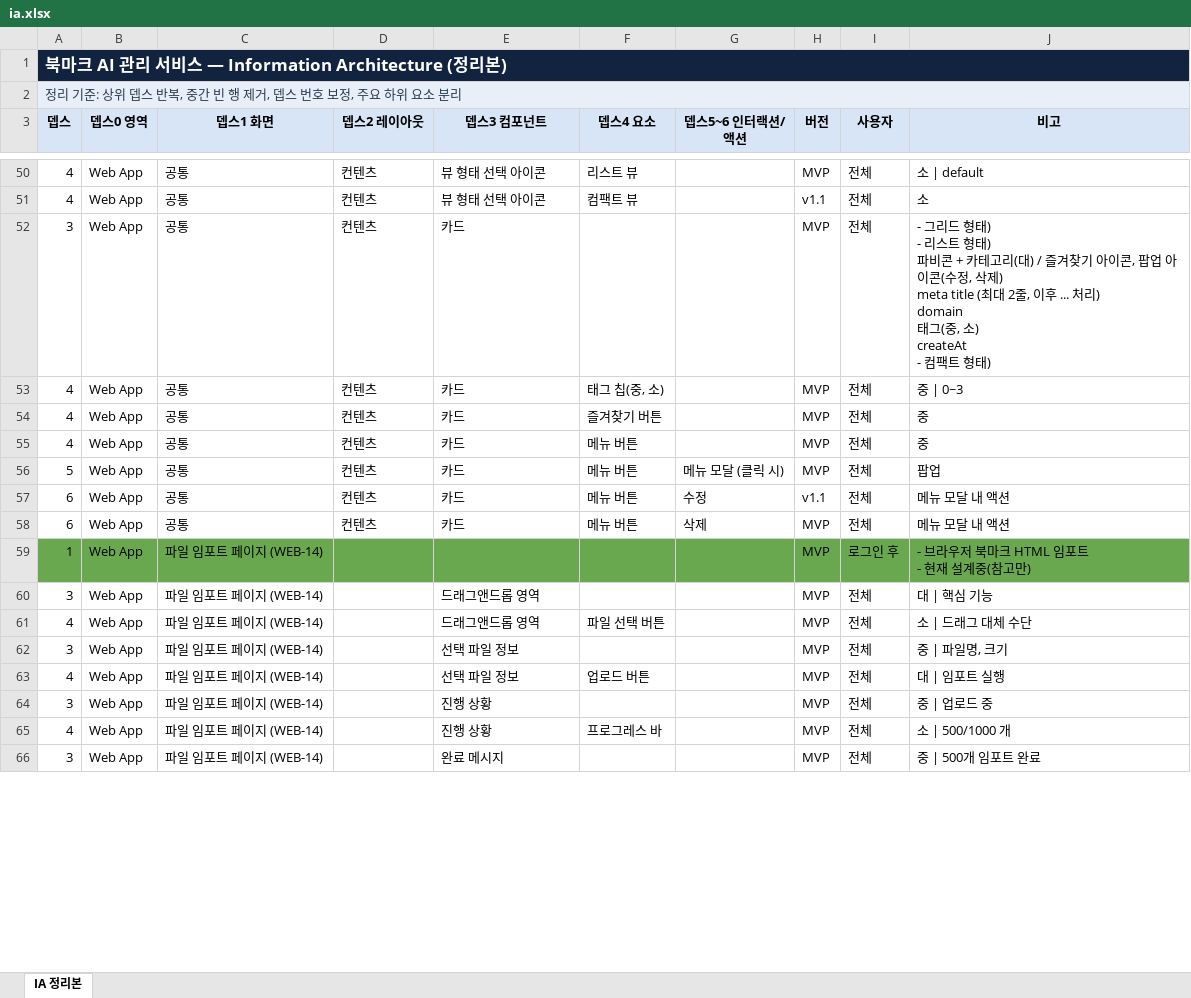
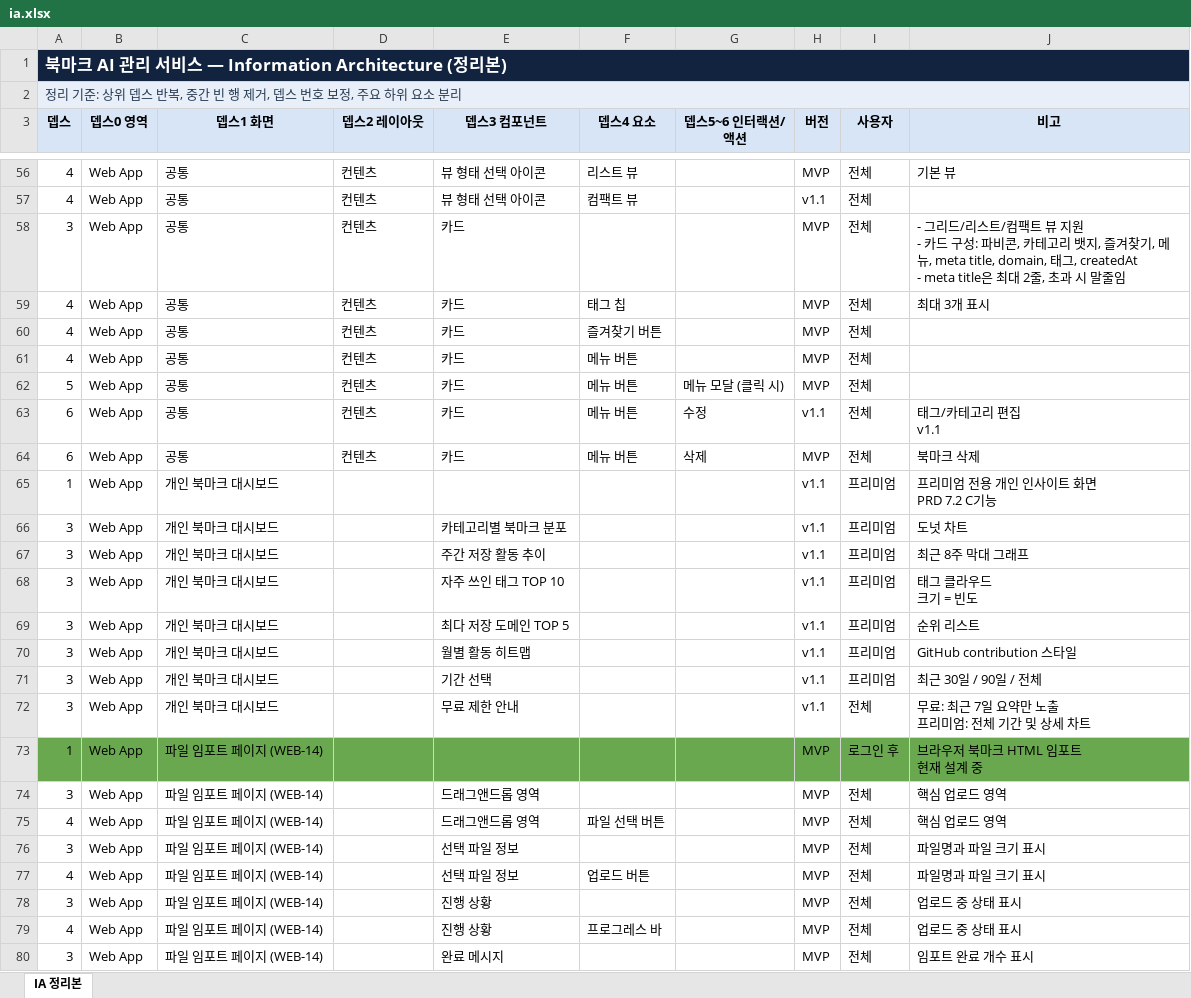
Before and after one commit to KernelAcademy-AICamp/ai-camp-7th-main-project-2teams, an Excel workbook: scripts/ia.xlsx, sheet IA 정리본, drawn as a sheet; only a part is shown, gaps mark what is left out; values as stored, in another font and other column widths than the file's, no borders; charts and pictures not drawn; addresses are those after the commit; ↵ is a line break in a cell; the diff covers the shown part only; the diff names each change by its address in the sheet, - before the commit and + after, or states it on an @@ line.

```diff
--- a/scripts/ia.xlsx (sheet IA 정리본)
+++ b/scripts/ia.xlsx (sheet IA 정리본)
-J56 (비고): 소 | default
+J56 (비고): 기본 뷰
-J57 (비고): 소
+J57 (비고): (empty)
-J58 (비고): - 그리드 형태) ↵ - 리스트 형태) ↵ 파비콘 + 카테고리(대) / 즐겨찾기 아이콘, 팝업 아이콘(수정, 삭제) ↵ meta title (최대 2줄, 이후 ... 처리) ↵ domain ↵ 태그(중, 소) ↵ createAt ↵ - 컴팩트 형태)
+J58 (비고): - 그리드/리스트/컴팩트 뷰 지원 ↵ - 카드 구성: 파비콘, 카테고리 뱃지, 즐겨찾기, 메뉴, meta title, domain, 태그, createdAt ↵ - meta title은 최대 2줄, 초과 시 말줄임
-F59 (뎁스4 요소): 태그 칩(중, 소)
+F59 (뎁스4 요소): 태그 칩
-J59 (비고): 중 | 0~3
+J59 (비고): 최대 3개 표시
-J60:J61 (비고): 중
+J60:J61 (비고): (empty)
-J62 (비고): 팝업
+J62 (비고): (empty)
-J63 (비고): 메뉴 모달 내 액션
+J63 (비고): 태그/카테고리 편집 ↵ v1.1
-J64 (비고): 메뉴 모달 내 액션
+J64 (비고): 북마크 삭제
+row 65: 1 | Web App | 개인 북마크 대시보드 |  |  |  |  | v1.1 | 프리미엄 | 프리미엄 전용 개인 인사이트 화면 ↵ PRD 7.2 C기능
+row 66: 3 | Web App | 개인 북마크 대시보드 |  | 카테고리별 북마크 분포 |  |  | v1.1 | 프리미엄 | 도넛 차트
+row 67: 3 | Web App | 개인 북마크 대시보드 |  | 주간 저장 활동 추이 |  |  | v1.1 | 프리미엄 | 최근 8주 막대 그래프
+row 68: 3 | Web App | 개인 북마크 대시보드 |  | 자주 쓰인 태그 TOP 10 |  |  | v1.1 | 프리미엄 | 태그 클라우드 ↵ 크기 = 빈도
+row 69: 3 | Web App | 개인 북마크 대시보드 |  | 최다 저장 도메인 TOP 5 |  |  | v1.1 | 프리미엄 | 순위 리스트
+row 70: 3 | Web App | 개인 북마크 대시보드 |  | 월별 활동 히트맵 |  |  | v1.1 | 프리미엄 | GitHub contribution 스타일
+row 71: 3 | Web App | 개인 북마크 대시보드 |  | 기간 선택 |  |  | v1.1 | 프리미엄 | 최근 30일 / 90일 / 전체
+row 72: 3 | Web App | 개인 북마크 대시보드 |  | 무료 제한 안내 |  |  | v1.1 | 전체 | 무료: 최근 7일 요약만 노출 ↵ 프리미엄: 전체 기간 및 상세 차트
-J73 (비고): - 브라우저 북마크 HTML 임포트 ↵ - 현재 설계중(참고만)
+J73 (비고): 브라우저 북마크 HTML 임포트 ↵ 현재 설계 중
-J74 (비고): 대 | 핵심 기능
+J74 (비고): 핵심 업로드 영역
-J75 (비고): 소 | 드래그 대체 수단
+J75 (비고): 핵심 업로드 영역
-J76 (비고): 중 | 파일명, 크기
+J76 (비고): 파일명과 파일 크기 표시
-J77 (비고): 대 | 임포트 실행
+J77 (비고): 파일명과 파일 크기 표시
-J78 (비고): 중 | 업로드 중
+J78 (비고): 업로드 중 상태 표시
-J79 (비고): 소 | 500/1000 개
+J79 (비고): 업로드 중 상태 표시
-J80 (비고): 중 | 500개 임포트 완료
+J80 (비고): 임포트 완료 개수 표시
```
Also changed, not shown: 6 added rows and 59 edited cells elsewhere in this sheet, charts or pictures, 2 other files.
